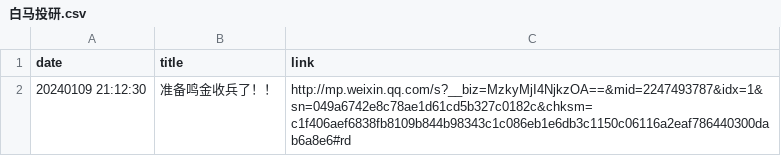
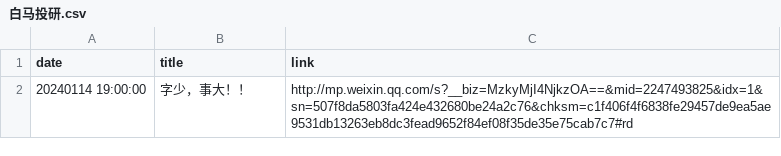
Before and after one commit to wuxiulin/stock_view, a CSV file: 公众号文章/白马投研/白马投研.csv, drawn as a sheet.

```diff
--- a/公众号文章/白马投研/白马投研.csv
+++ b/公众号文章/白马投研/白马投研.csv
@@ -1,2 +1,2 @@
 date,title,link
-20240109 21:12:30,准备鸣金收兵了！！,http://mp.weixin.qq.com/s?__biz=MzkyMjI4NjkzOA==&mid=2247493787&idx=1&sn=049a6742e8c78ae1d61cd5b327c0182c&chksm=c1f406aef6838fb8109b844b98343c1c086eb1e6db3c1150c06116a2eaf786440300dab6a8e6#rd
+20240114 19:00:00,字少，事大！！,http://mp.weixin.qq.com/s?__biz=MzkyMjI4NjkzOA==&mid=2247493825&idx=1&sn=507f8da5803fa424e432680be24a2c76&chksm=c1f406f4f6838fe29457de9ea5ae9531db13263eb8dc3fead9652f84ef08f35de35e75cab7c7#rd
```
Also changed, not shown: 公众号文章/板块风云/板块风云.csv, 公众号文章/波段之门/波段之门.csv, 47 other files.
